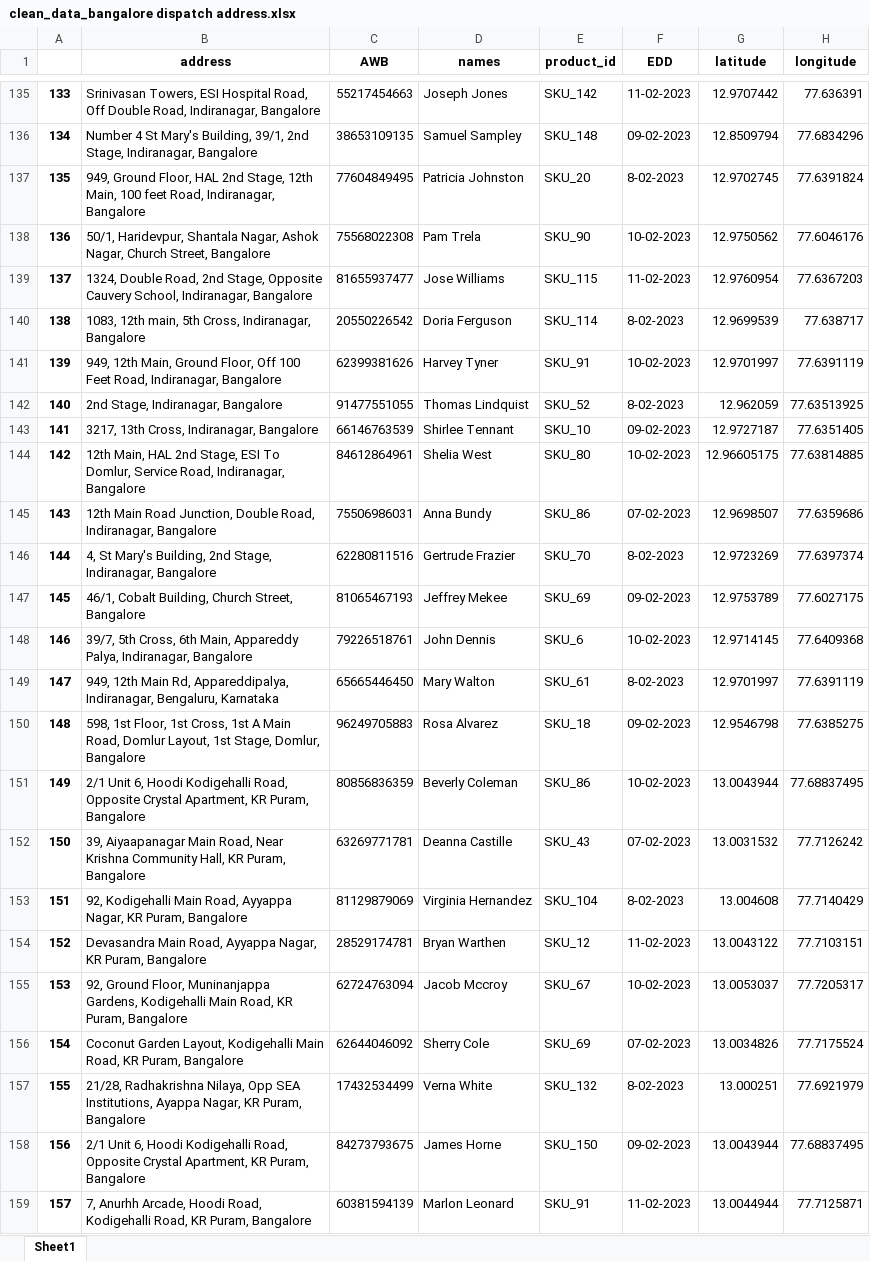
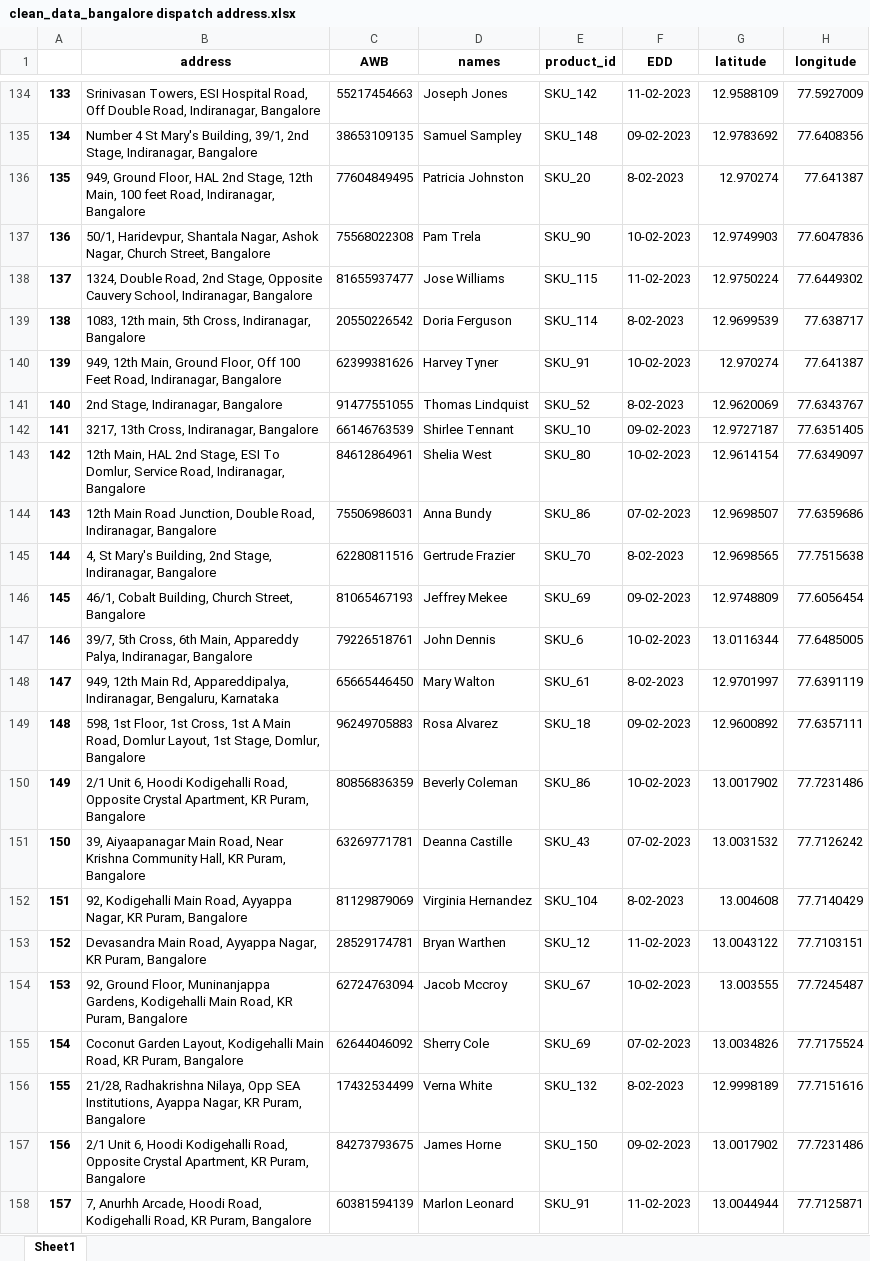
Before and after one commit to ChanBong/gshp_optimization, an Excel workbook: data/inter_iit_data/clean_data_bangalore dispatch address.xlsx, sheet Sheet1, drawn as a sheet; only a part is shown, gaps mark what is left out; values as stored, in another font and other column widths than the file's, no borders; addresses are those after the commit; the diff covers the shown part only; the diff names each change by its address in the sheet, - before the commit and + after, or states it on an @@ line.

```diff
--- a/data/inter_iit_data/clean_data_bangalore dispatch address.xlsx (sheet Sheet1)
+++ b/data/inter_iit_data/clean_data_bangalore dispatch address.xlsx (sheet Sheet1)
-G134 (latitude): 12.9707442
+G134 (latitude): 12.9588109
-H134 (longitude): 77.636391
+H134 (longitude): 77.5927009
-G135 (latitude): 12.8509794
+G135 (latitude): 12.9783692
-H135 (longitude): 77.6834296
+H135 (longitude): 77.6408356
-G136 (latitude): 12.9702745
+G136 (latitude): 12.970274
-H136 (longitude): 77.6391824
+H136 (longitude): 77.641387
-G137 (latitude): 12.9750562
+G137 (latitude): 12.9749903
-H137 (longitude): 77.6046176
+H137 (longitude): 77.6047836
-G138 (latitude): 12.9760954
+G138 (latitude): 12.9750224
-H138 (longitude): 77.6367203
+H138 (longitude): 77.6449302
-G140 (latitude): 12.9701997
+G140 (latitude): 12.970274
-H140 (longitude): 77.6391119
+H140 (longitude): 77.641387
-G141 (latitude): 12.962059
+G141 (latitude): 12.9620069
-H141 (longitude): 77.63513925
+H141 (longitude): 77.6343767
-G143 (latitude): 12.96605175
+G143 (latitude): 12.9614154
-H143 (longitude): 77.63814885
+H143 (longitude): 77.6349097
-G145 (latitude): 12.9723269
+G145 (latitude): 12.9698565
-H145 (longitude): 77.6397374
+H145 (longitude): 77.7515638
-G146 (latitude): 12.9753789
+G146 (latitude): 12.9748809
-H146 (longitude): 77.6027175
+H146 (longitude): 77.6056454
-G147 (latitude): 12.9714145
+G147 (latitude): 13.0116344
-H147 (longitude): 77.6409368
+H147 (longitude): 77.6485005
-G149 (latitude): 12.9546798
+G149 (latitude): 12.9600892
-H149 (longitude): 77.6385275
+H149 (longitude): 77.6357111
-G150 (latitude): 13.0043944
+G150 (latitude): 13.0017902
-H150 (longitude): 77.68837495
+H150 (longitude): 77.7231486
-G154 (latitude): 13.0053037
+G154 (latitude): 13.003555
-H154 (longitude): 77.7205317
+H154 (longitude): 77.7245487
-G156 (latitude): 13.000251
+G156 (latitude): 12.9998189
-H156 (longitude): 77.6921979
+H156 (longitude): 77.7151616
-G157 (latitude): 13.0043944
+G157 (latitude): 13.0017902
-H157 (longitude): 77.68837495
+H157 (longitude): 77.7231486
```
Also changed, not shown: 1 removed row and 228 edited cells elsewhere in this sheet, data/inter_iit_data/address_cache.xlsx, data/inter_iit_data/bangalore_pickups.xlsx, 13 other files.
